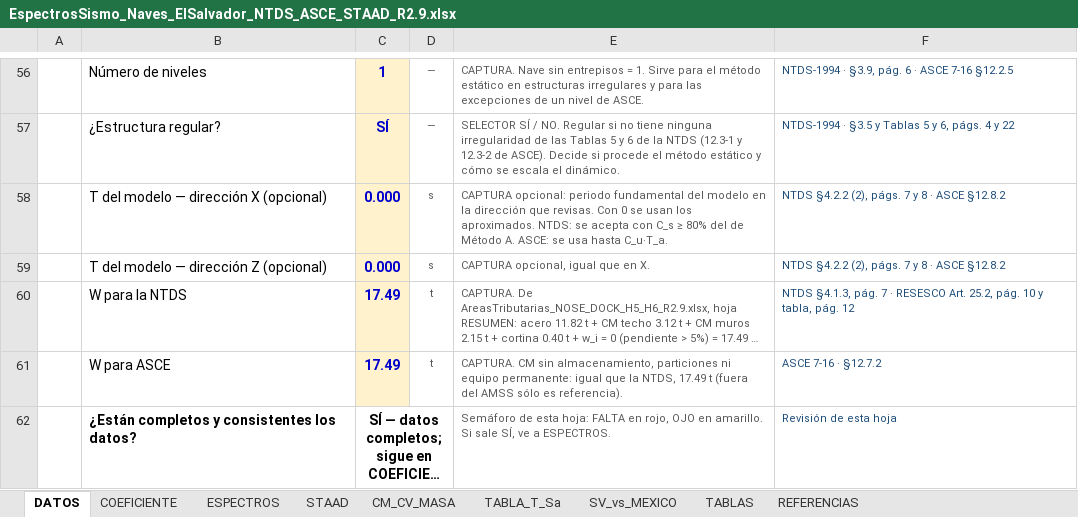
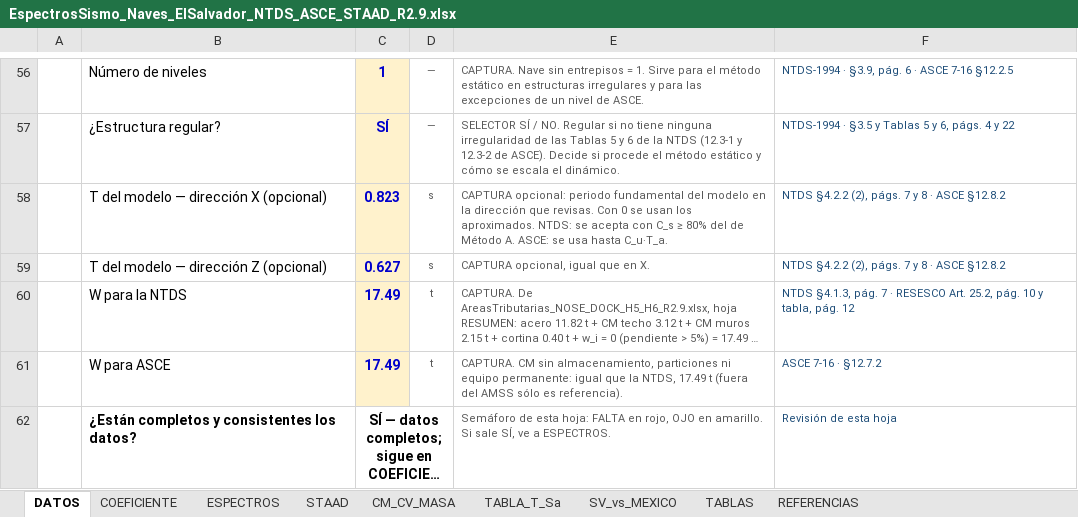
Before and after one commit to 1612567helumich/STAADS, an Excel workbook: EspectrosSismo_Naves_ElSalvador_NTDS_ASCE_STAAD_R2.9.xlsx, sheet DATOS, drawn as a sheet; only a part is shown, gaps mark what is left out; long unchanged cells end in …; values as stored, in another font and other column widths than the file's, no borders; conditional formats not drawn; the diff names each change by its address in the sheet, - before the commit and + after, or states it on an @@ line.

```diff
--- a/EspectrosSismo_Naves_ElSalvador_NTDS_ASCE_STAAD_R2.9.xlsx (sheet DATOS)
+++ b/EspectrosSismo_Naves_ElSalvador_NTDS_ASCE_STAAD_R2.9.xlsx (sheet DATOS)
-C58: 0.000
+C58: 0.823
-C59: 0.000
+C59: 0.627
```
Also changed, not shown: sheet COEFICIENTE, sheet STAAD, sheet TABLA_T_Sa, 2 other files.
